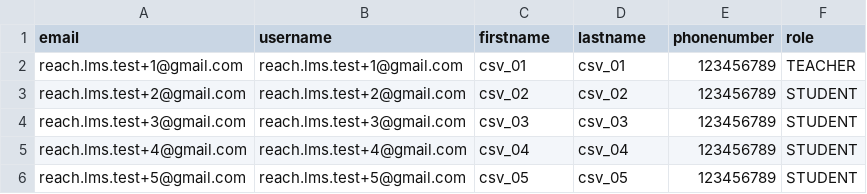
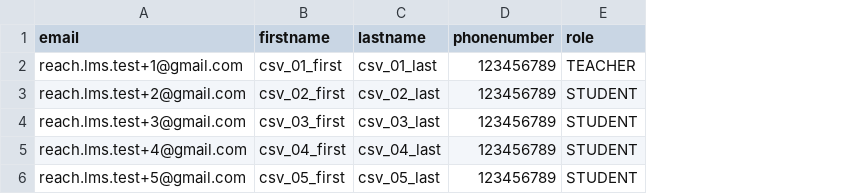
Before and after one commit to BloomTech-Labs/reach-lms-be-a, a CSV file: src/main/resources/csv/test_csv.csv, drawn as a sheet; removed rows and columns are numbered as before the commit, all else as after; the diff names each change by its address in the sheet, - before the commit and + after, or states it on an @@ line.

```diff
--- a/src/main/resources/csv/test_csv.csv
+++ b/src/main/resources/csv/test_csv.csv
-column B (username), rows 2-6: reach.lms.test+1@gmail.com | reach.lms.test+2@gmail.com | reach.lms.test+3@gmail.com | reach.lms.test+4@gmail.com | reach.lms.test+5@gmail.com
-B2 (firstname): csv_01
+B2 (firstname): csv_01_first
-C2 (lastname): csv_01
+C2 (lastname): csv_01_last
-B3 (firstname): csv_02
+B3 (firstname): csv_02_first
-C3 (lastname): csv_02
+C3 (lastname): csv_02_last
-B4 (firstname): csv_03
+B4 (firstname): csv_03_first
-C4 (lastname): csv_03
+C4 (lastname): csv_03_last
-B5 (firstname): csv_04
+B5 (firstname): csv_04_first
-C5 (lastname): csv_04
+C5 (lastname): csv_04_last
-B6 (firstname): csv_05
+B6 (firstname): csv_05_first
-C6 (lastname): csv_05
+C6 (lastname): csv_05_last
```
Also changed, not shown: target/classes/csv/test_csv.csv, 5 other files.
